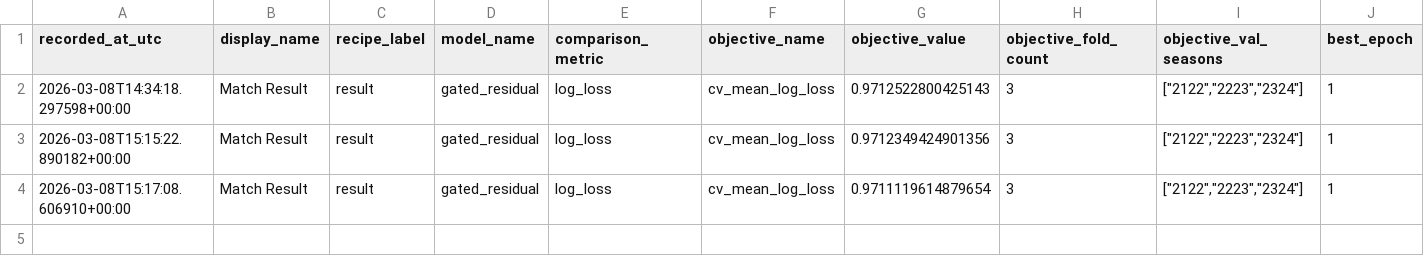
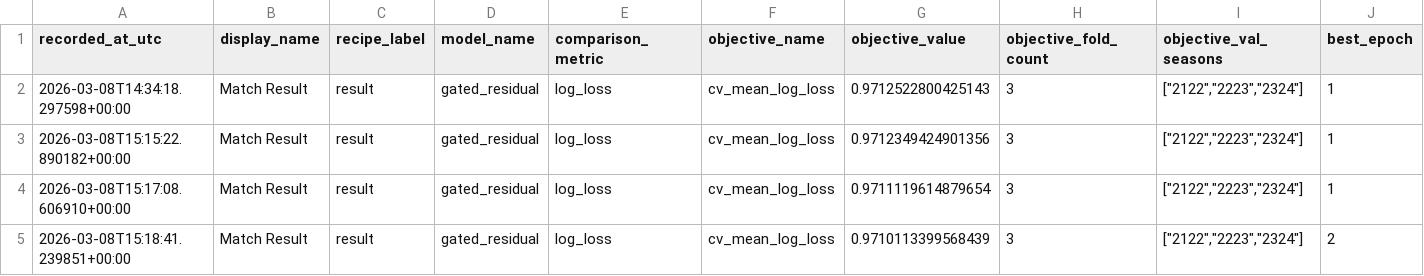
Before and after one commit to dimitrismoustakas/Football_predict, a TSV file: artifacts/experiment_metrics/result_main_runs.tsv, drawn as a sheet; only a part is shown; rows hold the shown columns only; the diff names each change by its address in the sheet, - before the commit and + after, or states it on an @@ line.

Commit message:
Run P009 shared gate lean manifest without adj r10

```diff
--- a/artifacts/experiment_metrics/result_main_runs.tsv
+++ b/artifacts/experiment_metrics/result_main_runs.tsv
+row 5: 2026-03-08T15:18:41.239851+00:00 | Match Result | result | gated_residual | log_loss | cv_mean_log_loss | 0.9710113399568439 | 3 | ["2122","2223","2324"] | 2
```
Also changed, not shown: 1 other file.
